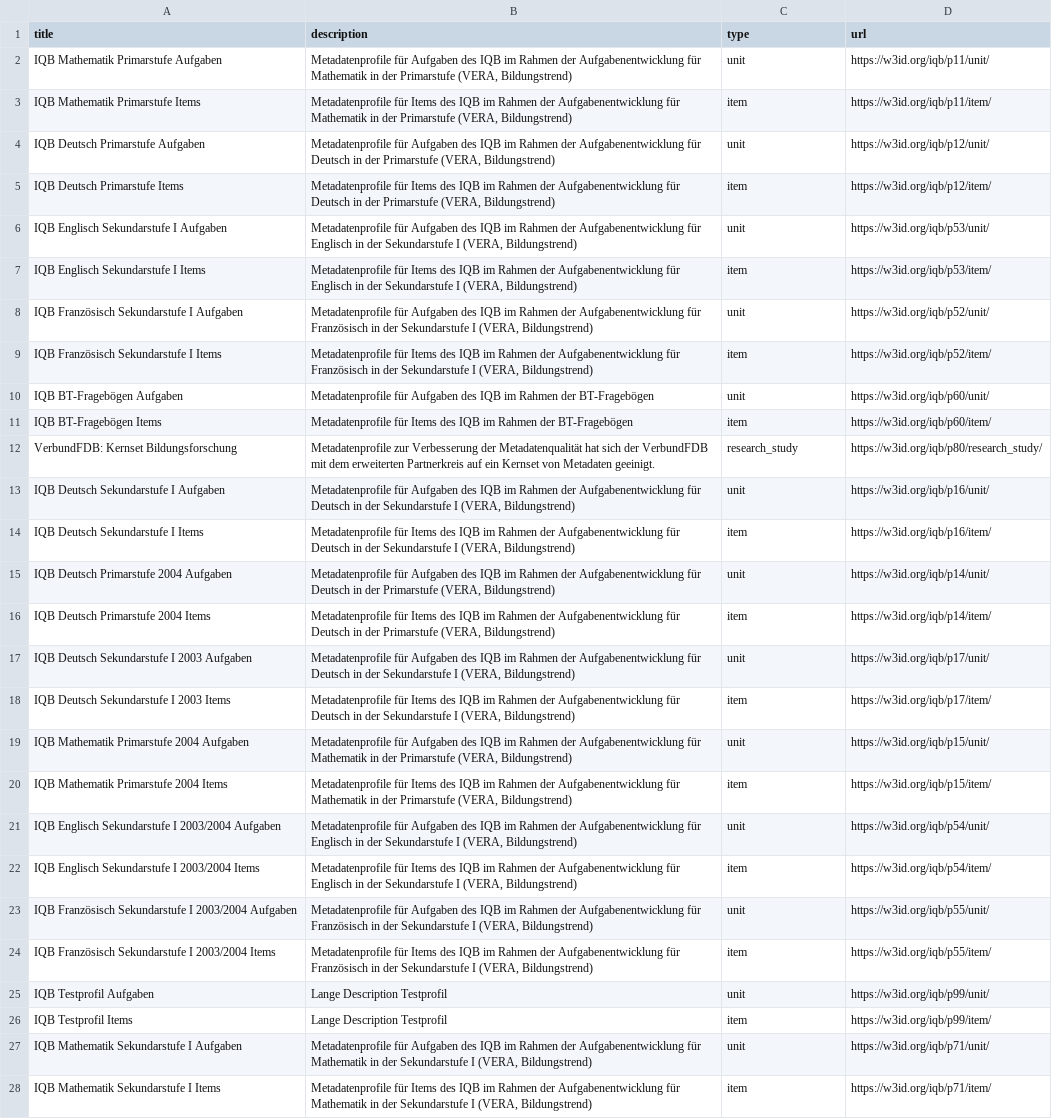
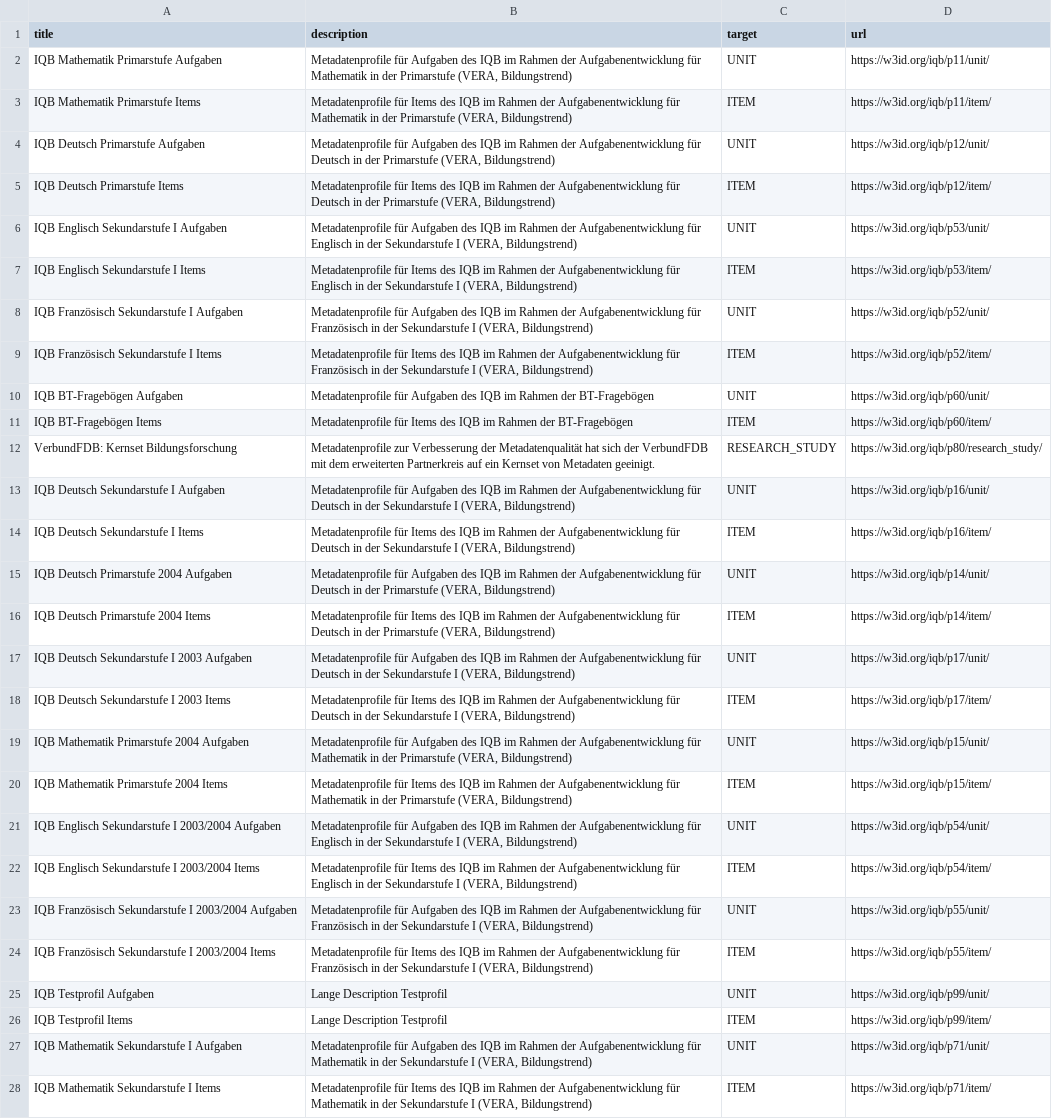
Before and after one commit to iqb-vocabs/profile-registry, a CSV file: metadata-registry.csv, drawn as a sheet; only a part is shown; the diff covers the shown part only; the diff names each change by its address in the sheet, - before the commit and + after, or states it on an @@ line.

Commit message:
Rename column type to target. Uppercase target type.

```diff
--- a/metadata-registry.csv
+++ b/metadata-registry.csv
-C1: type
+C1: target
-C2 (target): unit
+C2 (target): UNIT
-C3 (target): item
+C3 (target): ITEM
-C4 (target): unit
+C4 (target): UNIT
-C5 (target): item
+C5 (target): ITEM
-C6 (target): unit
+C6 (target): UNIT
-C7 (target): item
+C7 (target): ITEM
-C8 (target): unit
+C8 (target): UNIT
-C9 (target): item
+C9 (target): ITEM
-C10 (target): unit
+C10 (target): UNIT
-C11 (target): item
+C11 (target): ITEM
-C12 (target): research_study
+C12 (target): RESEARCH_STUDY
-C13 (target): unit
+C13 (target): UNIT
-C14 (target): item
+C14 (target): ITEM
-C15 (target): unit
+C15 (target): UNIT
-C16 (target): item
+C16 (target): ITEM
-C17 (target): unit
+C17 (target): UNIT
-C18 (target): item
+C18 (target): ITEM
-C19 (target): unit
+C19 (target): UNIT
-C20 (target): item
+C20 (target): ITEM
-C21 (target): unit
+C21 (target): UNIT
-C22 (target): item
+C22 (target): ITEM
-C23 (target): unit
+C23 (target): UNIT
-C24 (target): item
+C24 (target): ITEM
-C25 (target): unit
+C25 (target): UNIT
-C26 (target): item
+C26 (target): ITEM
-C27 (target): unit
+C27 (target): UNIT
-C28 (target): item
+C28 (target): ITEM
```
Also changed, not shown: 6 edited cells elsewhere in this file.
